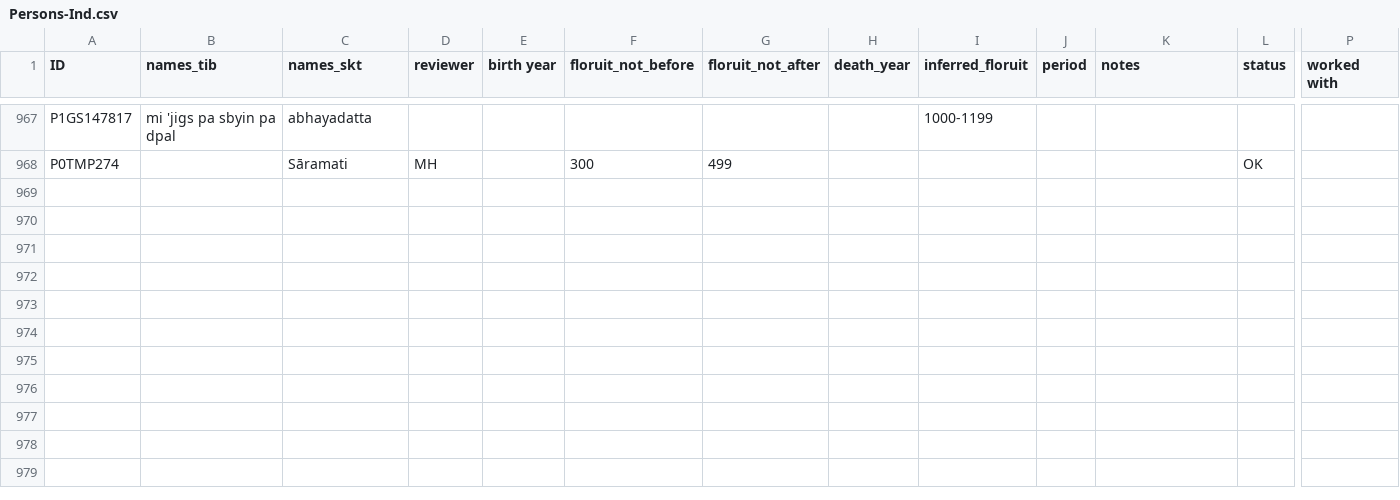
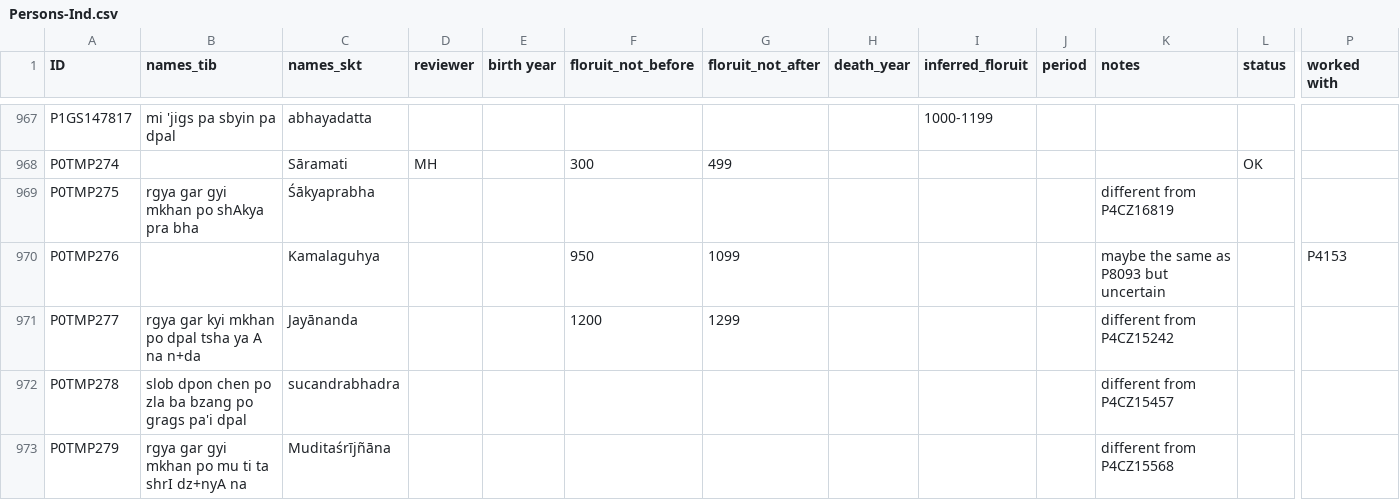
Before and after one commit to eroux/IATTC, a CSV file: csv/Persons-Ind.csv, drawn as a sheet; only a part is shown, gaps mark what is left out; rows hold the shown columns only; the diff covers the shown part only; the diff names each change by its address in the sheet, - before the commit and + after, or states it on an @@ line.

```diff
--- a/csv/Persons-Ind.csv
+++ b/csv/Persons-Ind.csv
+row 969: P0TMP275 | rgya gar gyi mkhan po shAkya pra bha | Śākyaprabha |  |  |  |  |  |  |  | different from P4CZ16819
+row 970: P0TMP276 |  | Kamalaguhya |  |  | 950 | 1099 |  |  |  | maybe the same as P8093 but uncertain |  | P4153
+row 971: P0TMP277 | rgya gar kyi mkhan po dpal tsha ya A na n+da | Jayānanda |  |  | 1200 | 1299 |  |  |  | different from P4CZ15242
+row 972: P0TMP278 | slob dpon chen po zla ba bzang po grags pa'i dpal | sucandrabhadra |  |  |  |  |  |  |  | different from P4CZ15457
+row 973: P0TMP279 | rgya gar gyi mkhan po mu ti ta shrI dz+nyA na | Muditaśrījñāna |  |  |  |  |  |  |  | different from P4CZ15568
```
Also changed, not shown: 5 added rows and 8 edited cells elsewhere in this file, csv/DergeKangyur.csv, csv/DergeTengyur.csv, 1 other file.
